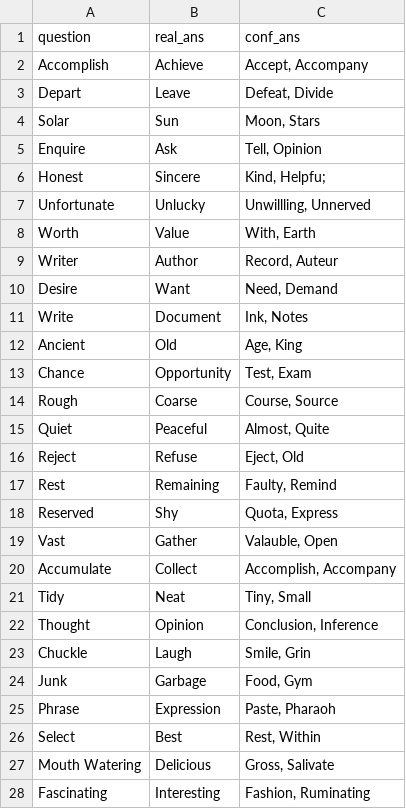
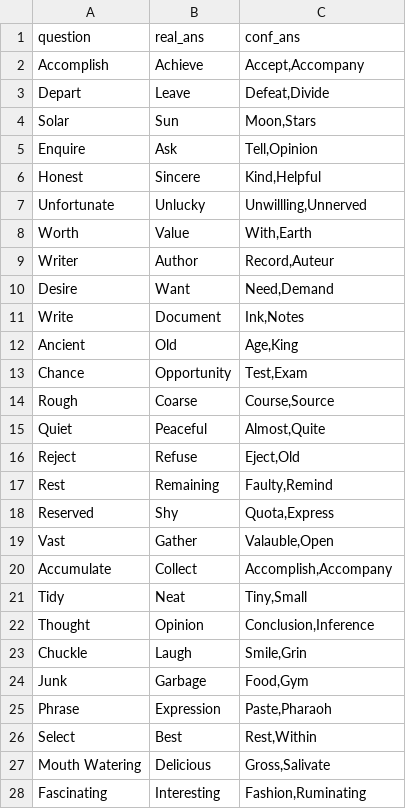
Before and after one commit to Djokerdevil/streamlit-heroku-demo, a TSV file: mcq.tsv, drawn as a sheet; only a part is shown; the diff covers the shown part only.

Commit message:
Update mcq.tsv

```diff
--- a/mcq.tsv
+++ b/mcq.tsv
@@ -1,28 +1,28 @@
 question	real_ans	conf_ans
-Accomplish	Achieve	Accept, Accompany
-Depart	Leave	Defeat, Divide
-Solar	Sun	Moon, Stars
-Enquire	Ask	Tell, Opinion
-Honest	Sincere	Kind, Helpfu;
-Unfortunate	Unlucky	Unwillling, Unnerved
-Worth	Value	With, Earth
-Writer	Author	Record, Auteur
-Desire	Want	Need, Demand
-Write	Document	Ink, Notes
-Ancient	Old	Age, King
-Chance	Opportunity	Test, Exam
-Rough	Coarse	Course, Source
-Quiet	Peaceful	Almost, Quite
-Reject	Refuse	Eject, Old
-Rest	Remaining	Faulty, Remind
-Reserved	Shy	Quota, Express
-Vast	Gather	Valauble, Open
-Accumulate	Collect	Accomplish, Accompany
-Tidy	Neat	Tiny, Small
-Thought	Opinion	Conclusion, Inference
-Chuckle	Laugh	Smile, Grin
-Junk	Garbage	Food, Gym
-Phrase	Expression	Paste, Pharaoh
-Select	Best	Rest, Within
-Mouth Watering	Delicious	Gross, Salivate
-Fascinating	Interesting	Fashion, Ruminating
+Accomplish	Achieve	Accept,Accompany
+Depart	Leave	Defeat,Divide
+Solar	Sun	Moon,Stars
+Enquire	Ask	Tell,Opinion
+Honest	Sincere	Kind,Helpful
+Unfortunate	Unlucky	Unwillling,Unnerved
+Worth	Value	With,Earth
+Writer	Author	Record,Auteur
+Desire	Want	Need,Demand
+Write	Document	Ink,Notes
+Ancient	Old	Age,King
+Chance	Opportunity	Test,Exam
+Rough	Coarse	Course,Source
+Quiet	Peaceful	Almost,Quite
+Reject	Refuse	Eject,Old
+Rest	Remaining	Faulty,Remind
+Reserved	Shy	Quota,Express
+Vast	Gather	Valauble,Open
+Accumulate	Collect	Accomplish,Accompany
+Tidy	Neat	Tiny,Small
+Thought	Opinion	Conclusion,Inference
+Chuckle	Laugh	Smile,Grin
+Junk	Garbage	Food,Gym
+Phrase	Expression	Paste,Pharaoh
+Select	Best	Rest,Within
+Mouth Watering	Delicious	Gross,Salivate
+Fascinating	Interesting	Fashion,Ruminating
```
Also changed, not shown: 3 edited cells elsewhere in this file.
